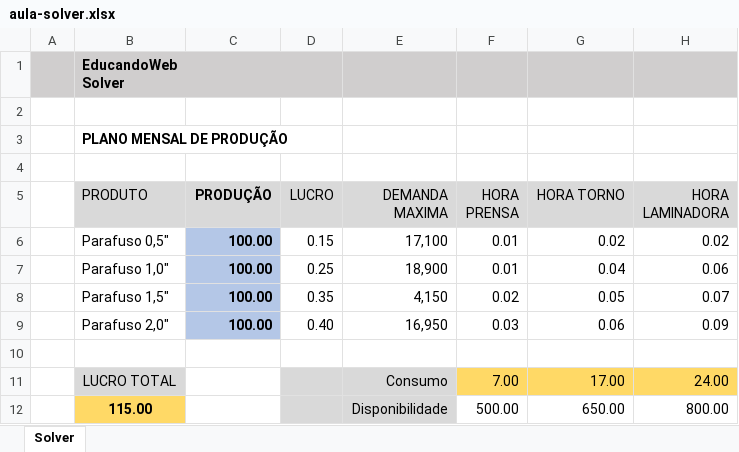
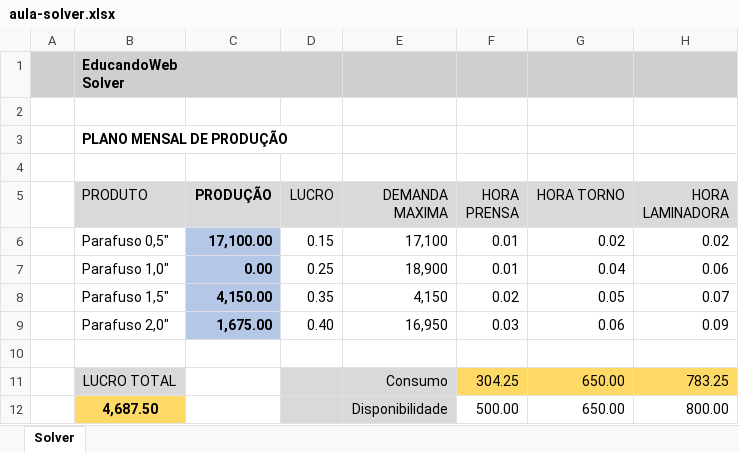
Before and after one commit to FelipeSperanza/Curso-Excel, an Excel workbook: Modulo 13- Ferramentas de análise/aula-solver.xlsx, sheet Solver, drawn as a sheet; values as stored, in another font and other column widths than the file's, no borders; the diff names each change by its address in the sheet, - before the commit and + after, or states it on an @@ line.

Commit message:
Finalizando módulo 13

```diff
--- a/Modulo 13- Ferramentas de análise/aula-solver.xlsx (sheet Solver)
+++ b/Modulo 13- Ferramentas de análise/aula-solver.xlsx (sheet Solver)
-C6 (PRODUÇÃO): 100.00
+C6 (PRODUÇÃO): 17,100.00
-C7 (PRODUÇÃO): 100.00
+C7 (PRODUÇÃO): 0.00
-C8 (PRODUÇÃO): 100.00
+C8 (PRODUÇÃO): 4,150.00
-C9 (PRODUÇÃO): 100.00
+C9 (PRODUÇÃO): 1,675.00
-F11 (HORA PRENSA): 7.00
+F11 (HORA PRENSA): 304.25
-G11 (HORA TORNO): 17.00
+G11 (HORA TORNO): 650.00
-H11 (HORA LAMINADORA): 24.00
+H11 (HORA LAMINADORA): 783.25
-B12 (PRODUTO): 115.00
+B12 (PRODUTO): 4,687.50
```
